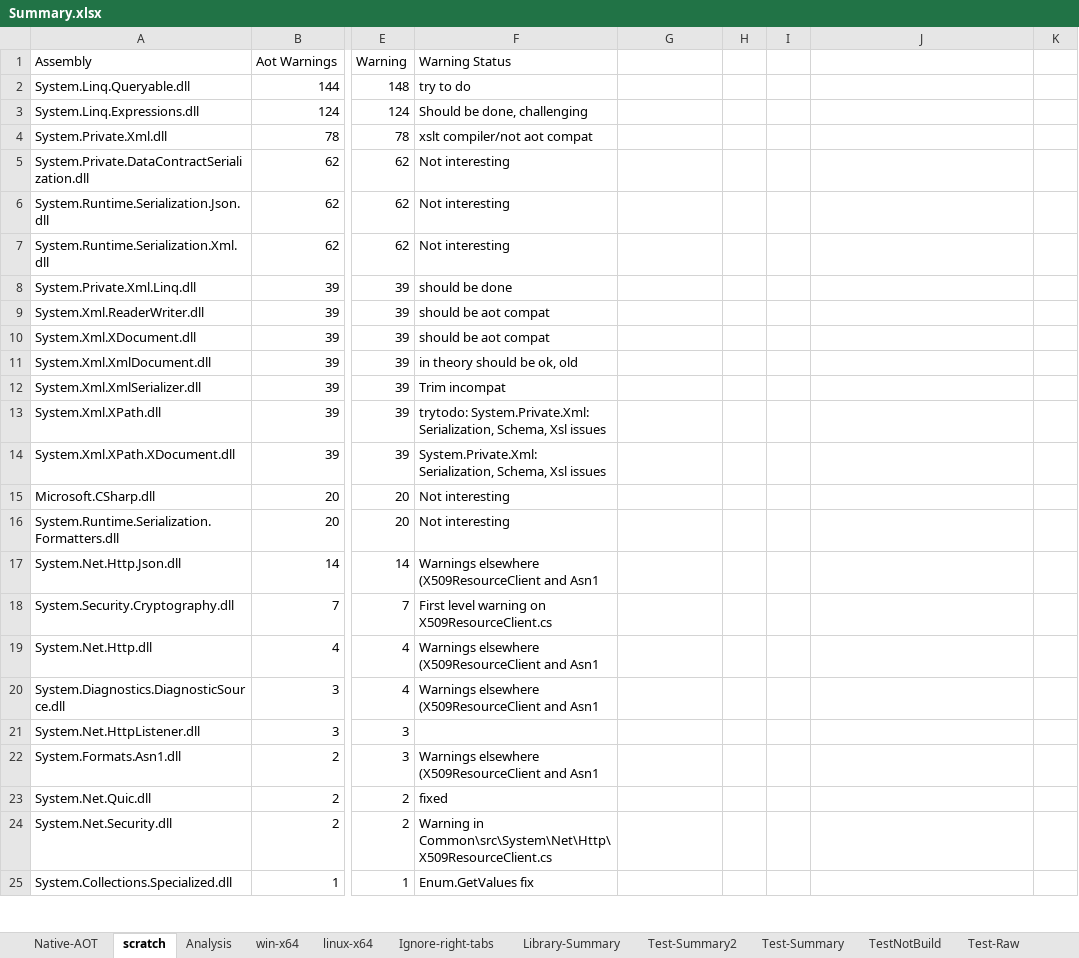
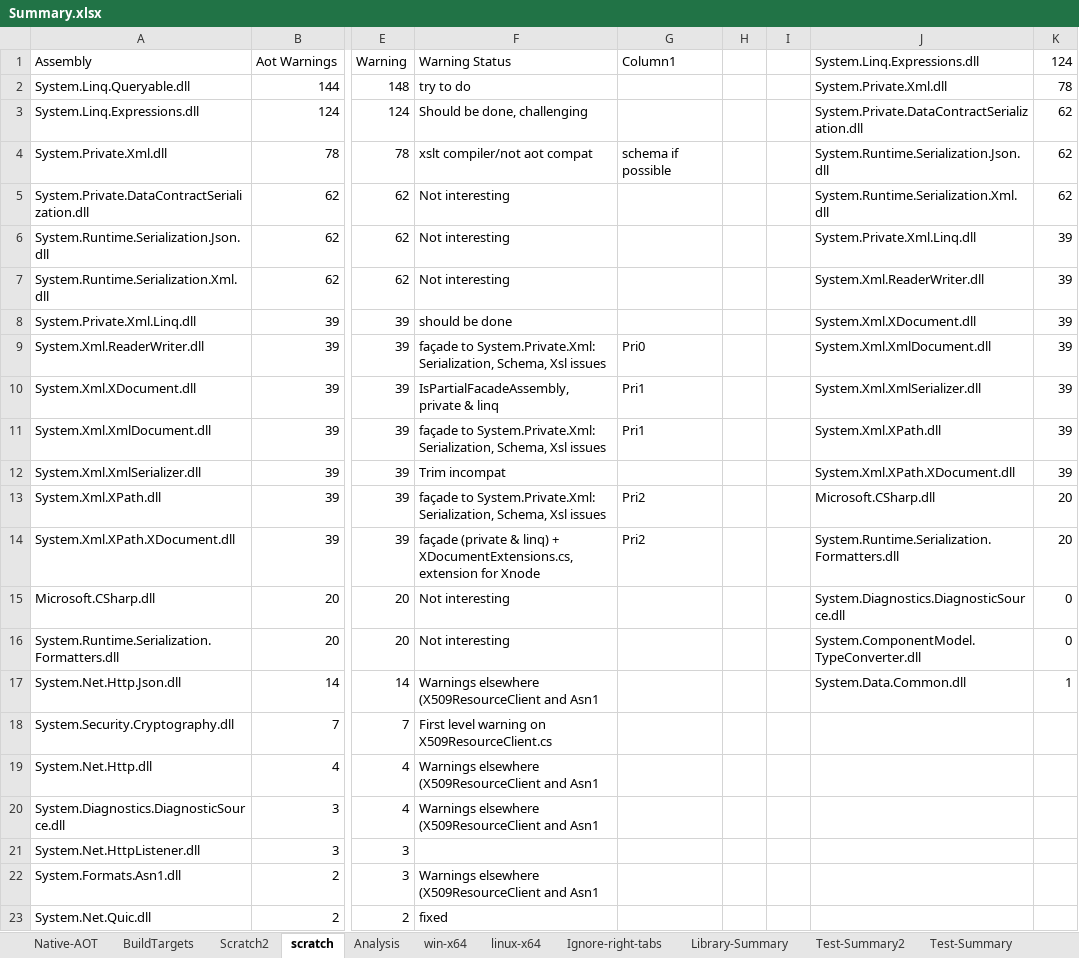
Before and after one commit to LakshanF/CSharp, an Excel workbook: src/aot/libraries/Summary.xlsx, sheet scratch, drawn as a sheet; only a part is shown, gaps mark what is left out; the shorter side is filled out with more unchanged rows; values as stored, in another font and other column widths than the file's, no borders; table styles not drawn; the diff names each change by its address in the sheet, - before the commit and + after, or states it on an @@ line.

```diff
--- a/src/aot/libraries/Summary.xlsx (sheet scratch)
+++ b/src/aot/libraries/Summary.xlsx (sheet scratch)
+sheet tab: BuildTargets
+sheet tab: Scratch2
-G1: (empty)
+G1: Column1
-J1: (empty)
+J1: System.Linq.Expressions.dll
-K1: (empty)
+K1: 124
-J2 (System.Linq.Expressions.dll): (empty)
+J2 (System.Linq.Expressions.dll): System.Private.Xml.dll
-K2 (124): (empty)
+K2 (124): 78
-J3 (System.Linq.Expressions.dll): (empty)
+J3 (System.Linq.Expressions.dll): System.Private.DataContractSerialization.dll
-K3:K5 (124): (empty)
+K3:K5 (124): 62
-G4 (Column1): (empty)
+G4 (Column1): schema if possible
-J4 (System.Linq.Expressions.dll): (empty)
+J4 (System.Linq.Expressions.dll): System.Runtime.Serialization.Json.dll
-J5 (System.Linq.Expressions.dll): (empty)
+J5 (System.Linq.Expressions.dll): System.Runtime.Serialization.Xml.dll
-J6 (System.Linq.Expressions.dll): (empty)
+J6 (System.Linq.Expressions.dll): System.Private.Xml.Linq.dll
-K6:K12 (124): (empty)
+K6:K12 (124): 39
-J7 (System.Linq.Expressions.dll): (empty)
+J7 (System.Linq.Expressions.dll): System.Xml.ReaderWriter.dll
-J8 (System.Linq.Expressions.dll): (empty)
+J8 (System.Linq.Expressions.dll): System.Xml.XDocument.dll
-F9 (Warning Status): should be aot compat
+F9 (Warning Status): façade to System.Private.Xml: Serialization, Schema, Xsl issues
-G9 (Column1): (empty)
+G9 (Column1): Pri0
-J9 (System.Linq.Expressions.dll): (empty)
+J9 (System.Linq.Expressions.dll): System.Xml.XmlDocument.dll
-F10 (Warning Status): should be aot compat
+F10 (Warning Status): IsPartialFacadeAssembly, private & linq
-G10:G11 (Column1): (empty)
+G10:G11 (Column1): Pri1
-J10 (System.Linq.Expressions.dll): (empty)
+J10 (System.Linq.Expressions.dll): System.Xml.XmlSerializer.dll
-F11 (Warning Status): in theory should be ok, old
+F11 (Warning Status): façade to System.Private.Xml: Serialization, Schema, Xsl issues
-J11 (System.Linq.Expressions.dll): (empty)
+J11 (System.Linq.Expressions.dll): System.Xml.XPath.dll
-J12 (System.Linq.Expressions.dll): (empty)
+J12 (System.Linq.Expressions.dll): System.Xml.XPath.XDocument.dll
-F13 (Warning Status): trytodo: System.Private.Xml: Serialization,…
+F13 (Warning Status): façade to System.Private.Xml: Serialization,…
-G13:G14 (Column1): (empty)
+G13:G14 (Column1): Pri2
-J13 (System.Linq.Expressions.dll): (empty)
+J13 (System.Linq.Expressions.dll): Microsoft.CSharp.dll
-K13:K14 (124): (empty)
+K13:K14 (124): 20
-F14 (Warning Status): System.Private.Xml: Serialization, Schema, Xsl issues
+F14 (Warning Status): façade (private & linq) + XDocumentExtensions.cs, extension for Xnode
-J14 (System.Linq.Expressions.dll): (empty)
+J14 (System.Linq.Expressions.dll): System.Runtime.Serialization.Formatters.dll
-J15 (System.Linq.Expressions.dll): (empty)
+J15 (System.Linq.Expressions.dll): System.Diagnostics.DiagnosticSource.dll
-K15:K16 (124): (empty)
+K15:K16 (124): 0
-J16 (System.Linq.Expressions.dll): (empty)
+J16 (System.Linq.Expressions.dll): System.ComponentModel.TypeConverter.dll
-J17 (System.Linq.Expressions.dll): (empty)
+J17 (System.Linq.Expressions.dll): System.Data.Common.dll
-K17 (124): (empty)
+K17 (124): 1
```
Also changed, not shown: 6 other files.
